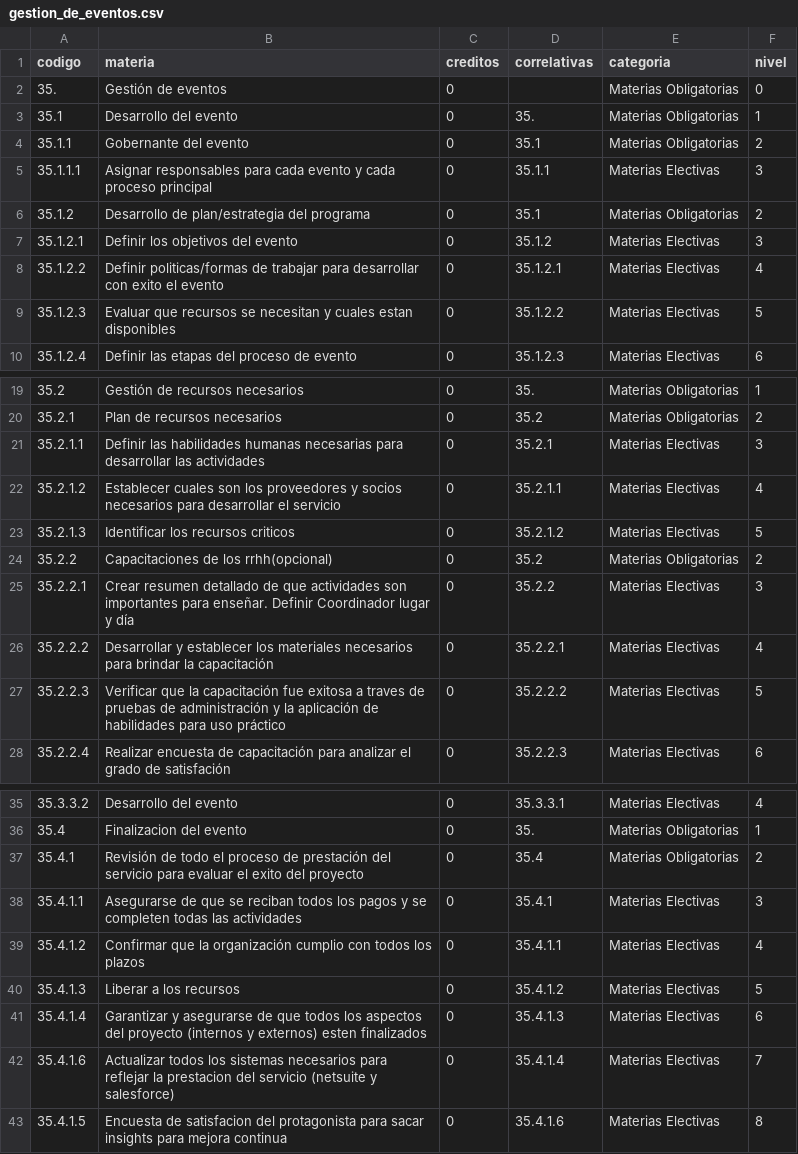
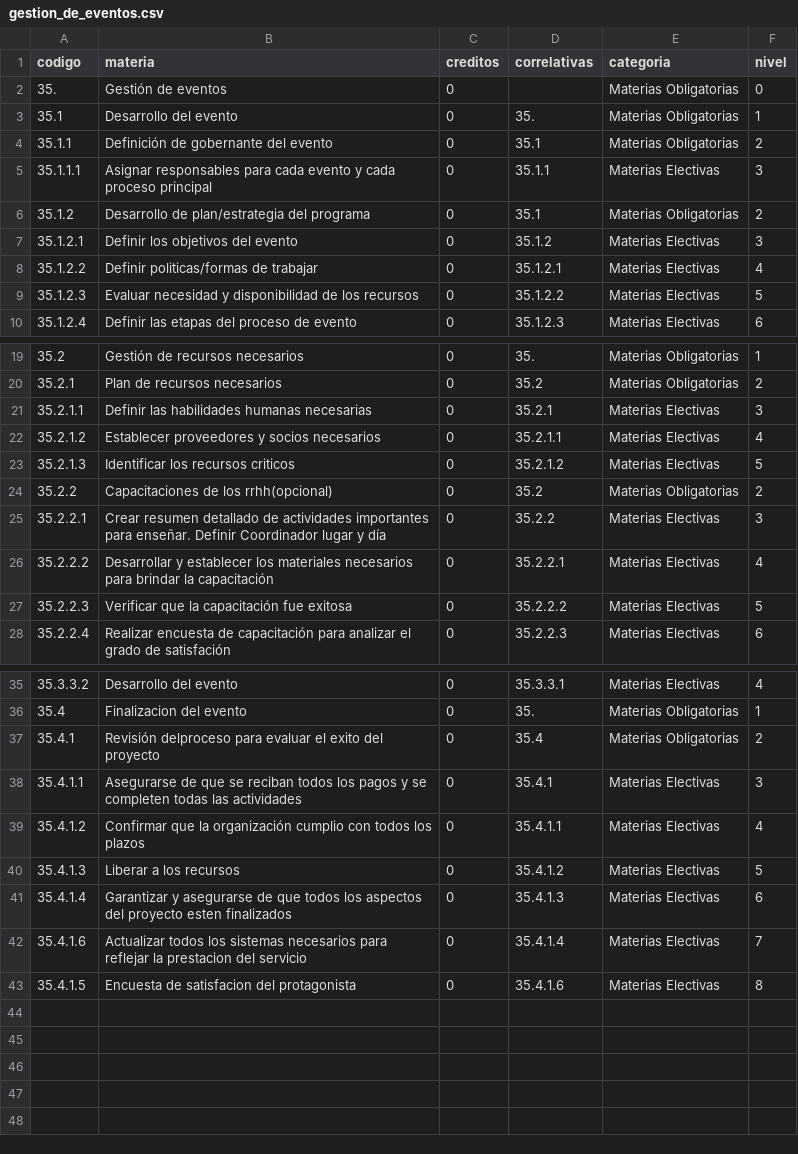
Before and after one commit to CataCier/Generico-PotSol, a CSV file: data/gestion_de_eventos.csv, drawn as a sheet; only a part is shown, gaps mark what is left out.

Commit message:
Reducción lineas

```diff
--- a/data/gestion_de_eventos.csv
+++ b/data/gestion_de_eventos.csv
@@ -3,3 +3,3 @@ codigo,materia,creditos,correlativas,categoria,nivel
 35.1,Desarrollo del evento,0,35.,Materias Obligatorias,1
-35.1.1,Gobernante del evento,0,35.1,Materias Obligatorias,2
+35.1.1,Definición de gobernante del evento,0,35.1,Materias Obligatorias,2
 35.1.1.1,Asignar responsables para cada evento y cada proceso principal,0,35.1.1,Materias Electivas,3
@@ -7,4 +7,4 @@ codigo,materia,creditos,correlativas,categoria,nivel
 35.1.2.1,Definir los objetivos del evento,0,35.1.2,Materias Electivas,3
-35.1.2.2,Definir politicas/formas de trabajar para desarrollar con exito el evento,0,35.1.2.1,Materias Electivas,4
-35.1.2.3,Evaluar que recursos se necesitan y cuales estan disponibles,0,35.1.2.2,Materias Electivas,5
+35.1.2.2,Definir politicas/formas de trabajar,0,35.1.2.1,Materias Electivas,4
+35.1.2.3,Evaluar necesidad y disponibilidad de los recursos,0,35.1.2.2,Materias Electivas,5
 35.1.2.4,Definir las etapas del proceso de evento,0,35.1.2.3,Materias Electivas,6
@@ -20,9 +20,9 @@ codigo,materia,creditos,correlativas,categoria,nivel
 35.2.1,Plan de recursos necesarios,0,35.2,Materias Obligatorias,2
-35.2.1.1,Definir las habilidades humanas necesarias para desarrollar las actividades,0,35.2.1,Materias Electivas,3
-35.2.1.2,Establecer cuales son los proveedores y socios necesarios para desarrollar el servicio,0,35.2.1.1,Materias Electivas,4
+35.2.1.1,Definir las habilidades humanas necesarias,0,35.2.1,Materias Electivas,3
+35.2.1.2,Establecer proveedores y socios necesarios,0,35.2.1.1,Materias Electivas,4
 35.2.1.3,Identificar los recursos criticos,0,35.2.1.2,Materias Electivas,5
 35.2.2,Capacitaciones de los rrhh(opcional),0,35.2,Materias Obligatorias,2
-35.2.2.1,Crear resumen detallado de que actividades son importantes para enseñar. Definir Coordinador lugar y día,0,35.2.2,Materias Electivas,3
+35.2.2.1,Crear resumen detallado de actividades importantes para enseñar. Definir Coordinador lugar y día,0,35.2.2,Materias Electivas,3
 35.2.2.2,Desarrollar y establecer los materiales necesarios para brindar la capacitación,0,35.2.2.1,Materias Electivas,4
-35.2.2.3,Verificar que la capacitación fue exitosa a traves de pruebas de administración y la aplicación de habilidades para uso práctico,0,35.2.2.2,Materias Electivas,5
+35.2.2.3,Verificar que la capacitación fue exitosa,0,35.2.2.2,Materias Electivas,5
 35.2.2.4,Realizar encuesta de capacitación para analizar el grado de satisfación,0,35.2.2.3,Materias Electivas,6
@@ -36,3 +36,3 @@ codigo,materia,creditos,correlativas,categoria,nivel
 35.4,Finalizacion del evento,0,35.,Materias Obligatorias,1
-35.4.1,Revisión de todo el proceso de prestación del servicio para evaluar el exito del proyecto,0,35.4,Materias Obligatorias,2
+35.4.1,Revisión delproceso para evaluar el exito del proyecto,0,35.4,Materias Obligatorias,2
 35.4.1.1,Asegurarse de que se reciban todos los pagos y se completen todas las actividades,0,35.4.1,Materias Electivas,3
@@ -40,4 +40,4 @@ codigo,materia,creditos,correlativas,categoria,nivel
 35.4.1.3,Liberar a los recursos,0,35.4.1.2,Materias Electivas,5
-35.4.1.4,Garantizar y asegurarse de que todos los aspectos del proyecto (internos y externos) esten finalizados,0,35.4.1.3,Materias Electivas,6
-35.4.1.6,Actualizar todos los sistemas necesarios para reflejar la prestacion del servicio (netsuite y salesforce),0,35.4.1.4,Materias Electivas,7
-35.4.1.5,Encuesta de satisfacion del protagonista para sacar insights para mejora continua,0,35.4.1.6,Materias Electivas,8
+35.4.1.4,Garantizar y asegurarse de que todos los aspectos del proyecto esten finalizados,0,35.4.1.3,Materias Electivas,6
+35.4.1.6,Actualizar todos los sistemas necesarios para reflejar la prestacion del servicio,0,35.4.1.4,Materias Electivas,7
+35.4.1.5,Encuesta de satisfacion del protagonista,0,35.4.1.6,Materias Electivas,8
```
